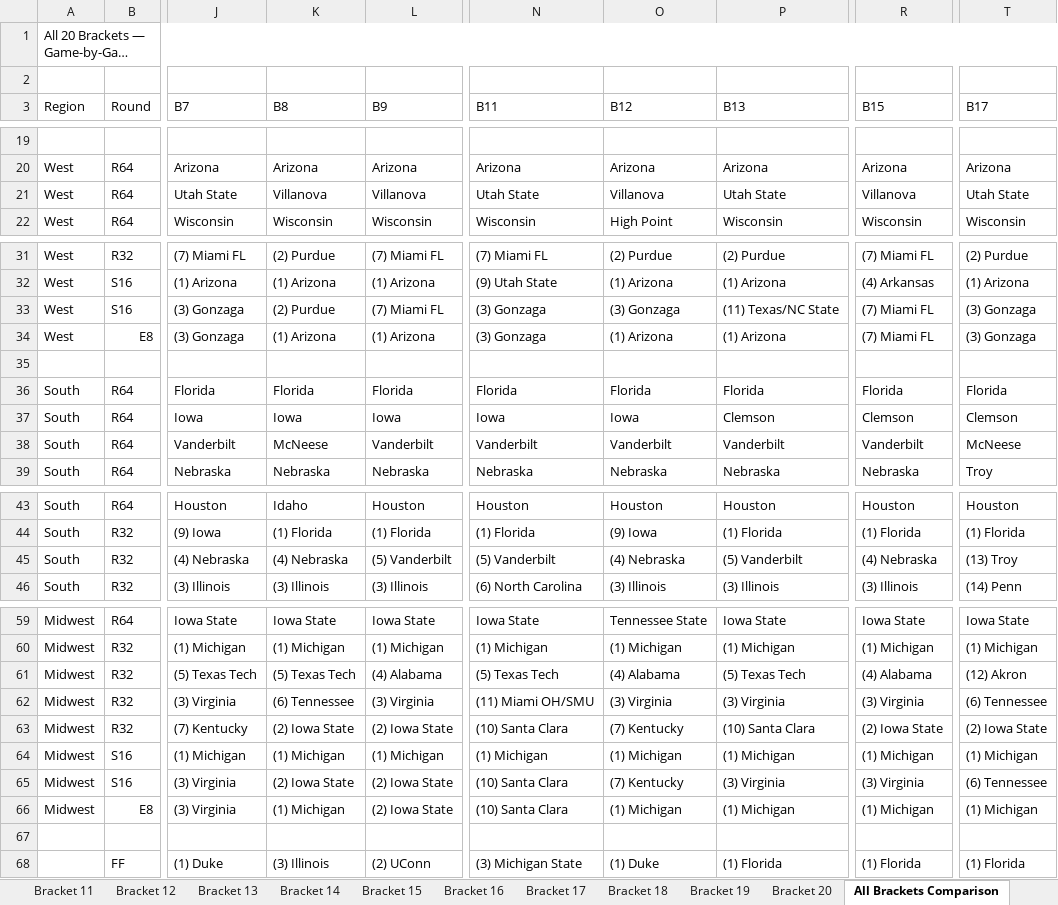
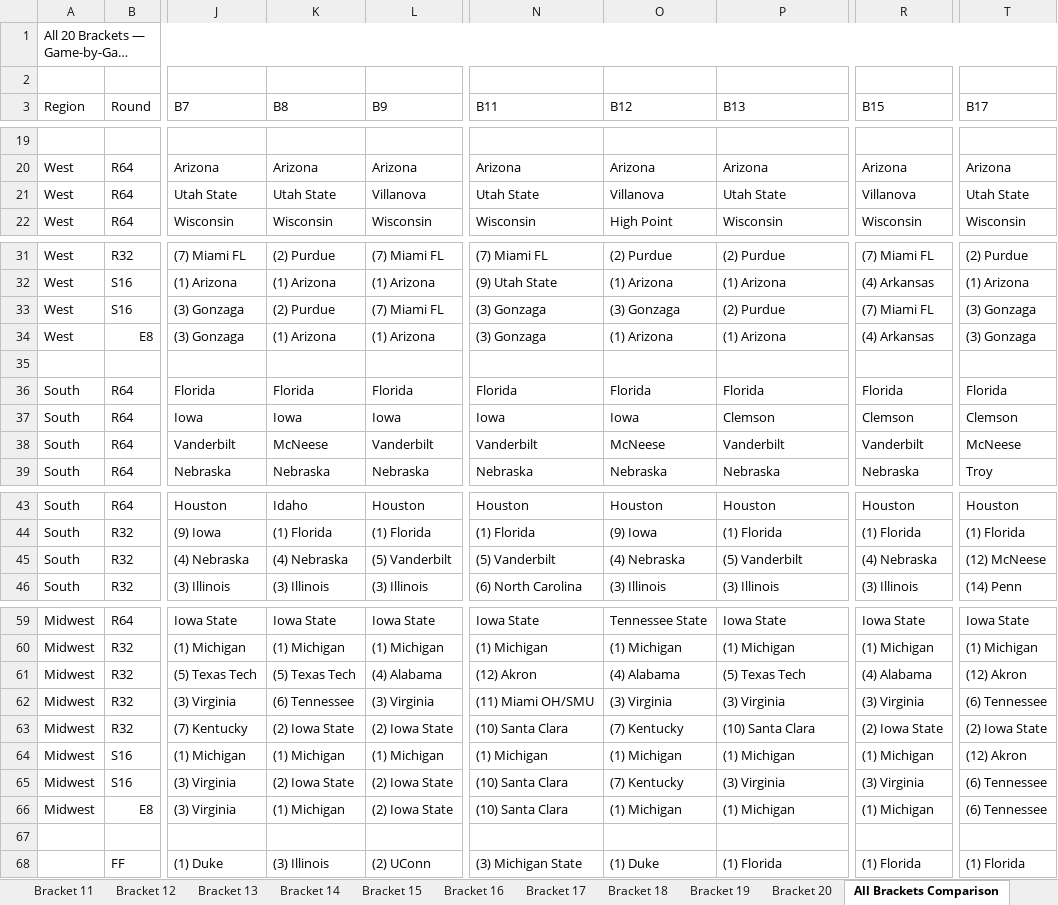
Before and after one commit to calvin-seamons/march-madness-2026, an Excel workbook: output/march_madness_2026_brackets.xlsx, sheet All Brackets Comparison, drawn as a sheet; only a part is shown, gaps mark what is left out; long unchanged cells end in …; values as stored, in another font and other column widths than the file's, no cell formats; the diff covers the shown part only; the diff names each change by its address in the sheet, - before the commit and + after, or states it on an @@ line.

```diff
--- a/output/march_madness_2026_brackets.xlsx (sheet All Brackets Comparison)
+++ b/output/march_madness_2026_brackets.xlsx (sheet All Brackets Comparison)
-K21 (B8): Villanova
+K21 (B8): Utah State
-P33 (B13): (11) Texas/NC State
+P33 (B13): (2) Purdue
-R34 (B15): (7) Miami FL
+R34 (B15): (4) Arkansas
-O38 (B12): Vanderbilt
+O38 (B12): McNeese
-T45 (B17): (13) Troy
+T45 (B17): (12) McNeese
-N61 (B11): (5) Texas Tech
+N61 (B11): (12) Akron
-T64 (B17): (1) Michigan
+T64 (B17): (12) Akron
-T66 (B17): (1) Michigan
+T66 (B17): (6) Tennessee
```
Also changed, not shown: 1 edited cell elsewhere in this sheet, sheet Advancement Probabilities, sheet Bracket 17, sheet Bracket 11, sheet Champion Distribution, sheet Bracket 13, sheet Bracket 12, 2 more sheets, cell formats, 2 other files.
